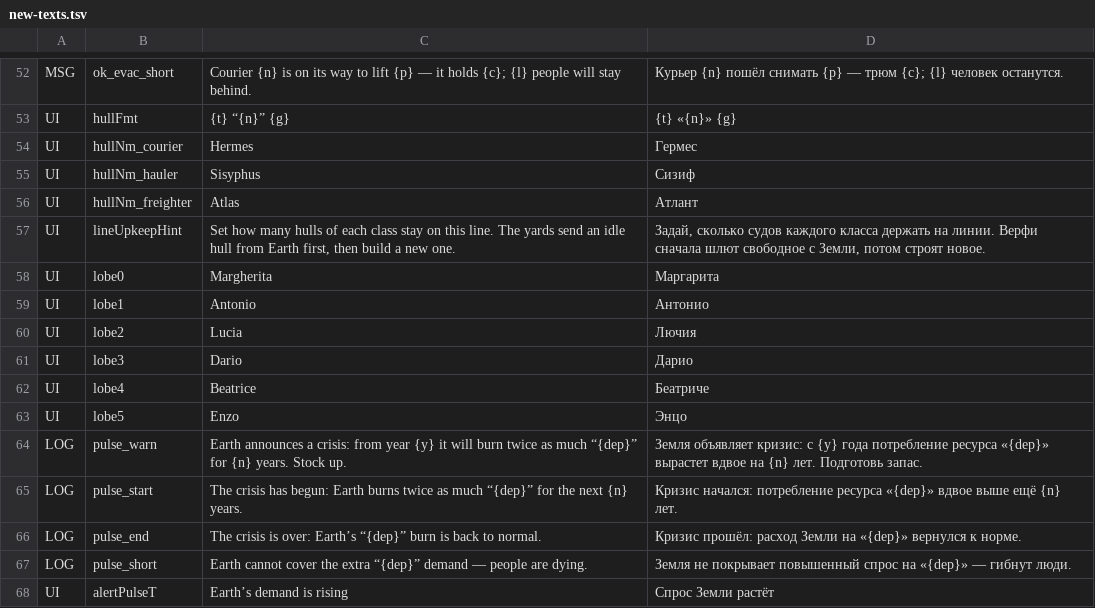
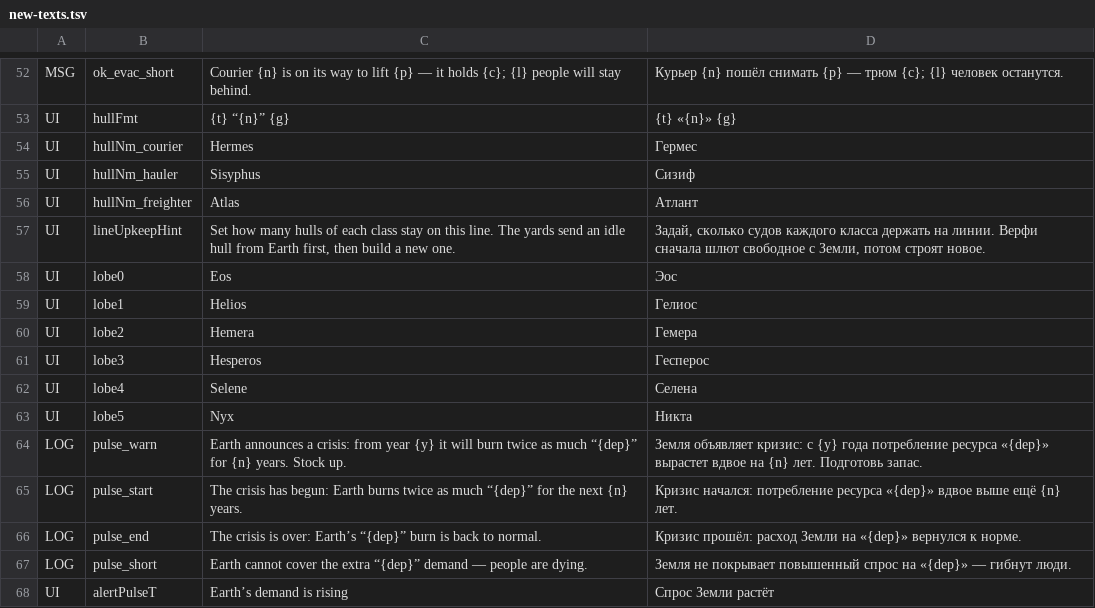
Before and after one commit to bakenton/last-berth, a TSV file: work/new-texts.tsv, drawn as a sheet; only a part is shown, gaps mark what is left out.

```diff
--- a/work/new-texts.tsv
+++ b/work/new-texts.tsv
@@ -57,8 +57,8 @@ UI	hullNm_freighter	Atlas	Атлант
 UI	lineUpkeepHint	Set how many hulls of each class stay on this line. The yards send an idle hull from Earth first, then build a new one.	Задай, сколько судов каждого класса держать на линии. Верфи сначала шлют свободное с Земли, потом строят новое.
-UI	lobe0	Margherita	Маргарита
-UI	lobe1	Antonio	Антонио
-UI	lobe2	Lucia	Лючия
-UI	lobe3	Dario	Дарио
-UI	lobe4	Beatrice	Беатриче
-UI	lobe5	Enzo	Энцо
+UI	lobe0	Eos	Эос
+UI	lobe1	Helios	Гелиос
+UI	lobe2	Hemera	Гемера
+UI	lobe3	Hesperos	Гесперос
+UI	lobe4	Selene	Селена
+UI	lobe5	Nyx	Никта
 LOG	pulse_warn	Earth announces a crisis: from year {y} it will burn twice as much “{dep}” for {n} years. Stock up.	Земля объявляет кризис: с {y} года потребление ресурса «{dep}» вырастет вдвое на {n} лет. Подготовь запас.
```
Also changed, not shown: 7 other files.
